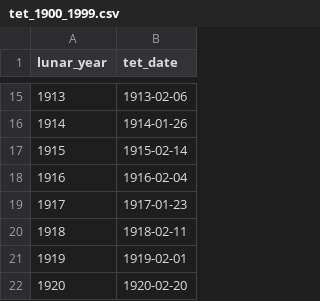
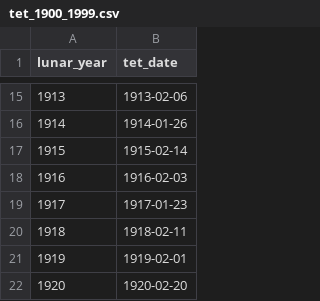
Before and after one commit to ClevixLab/lich-van-hoa-viet, a CSV file: oracle/out/tet_1900_1999.csv, drawn as a sheet; only a part is shown, gaps mark what is left out.

```diff
--- a/oracle/out/tet_1900_1999.csv
+++ b/oracle/out/tet_1900_1999.csv
@@ -17,3 +17,3 @@ lunar_year,tet_date
 1915,1915-02-14
-1916,1916-02-04
+1916,1916-02-03
 1917,1917-01-23
```
Also changed, not shown: oracle/out/newmoons_1900_1999.csv, oracle/out/nm_diff_1900_1999_hnd.csv, 15 other files.
